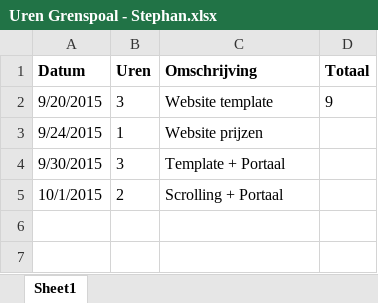
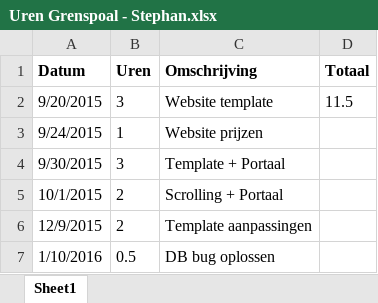
Before and after one commit to StephanBis/Grenspoal, an Excel workbook: Uren Grenspoal - Stephan.xlsx, sheet Sheet1, drawn as a sheet; values as stored, in another font and other column widths than the file's, no borders; the diff names each change by its address in the sheet, - before the commit and + after, or states it on an @@ line.

Commit message:
Uren

```diff
--- a/Uren Grenspoal - Stephan.xlsx (sheet Sheet1)
+++ b/Uren Grenspoal - Stephan.xlsx (sheet Sheet1)
-D2 (Totaal): 9
+D2 (Totaal): 11.5
+row 6: 12/9/2015 | 2 | Template aanpassingen
+row 7: 1/10/2016 | 0.5 | DB bug oplossen
```
